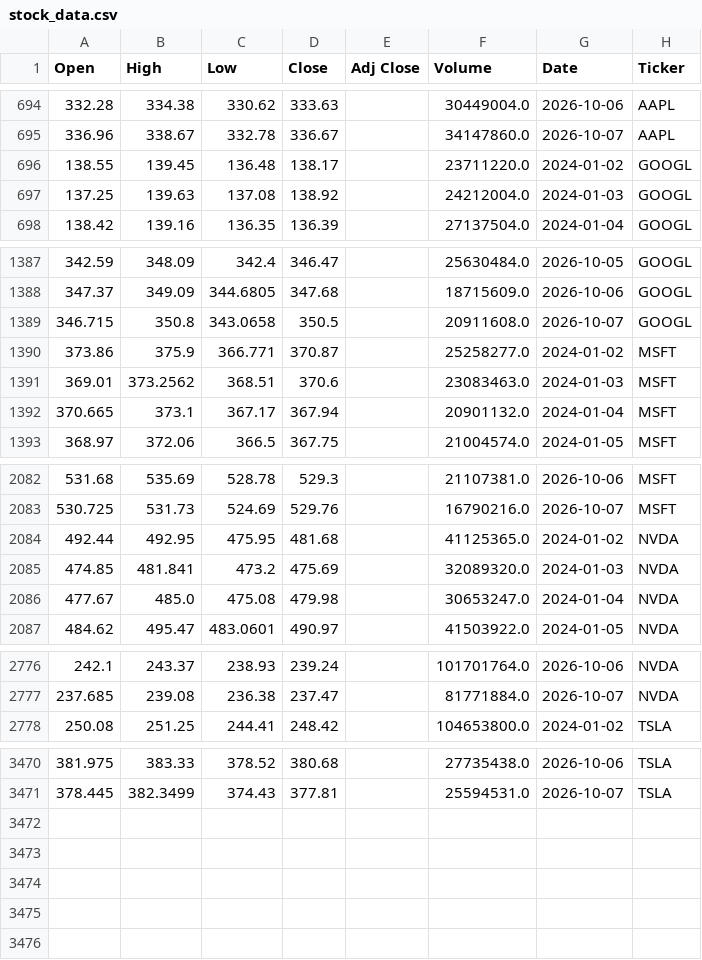
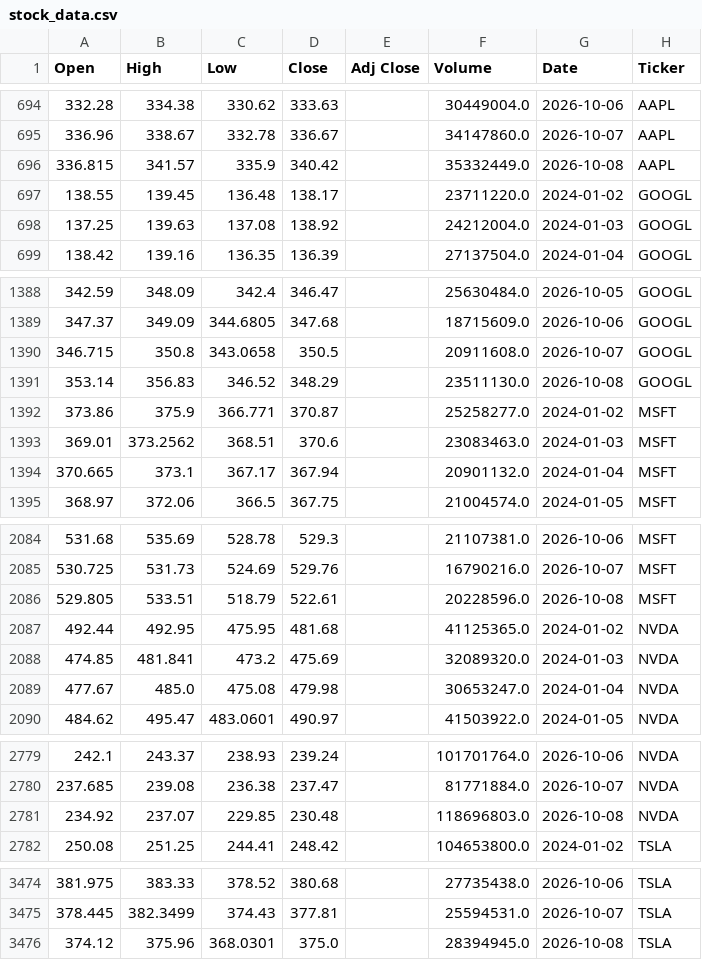
Before and after one commit to iuming/StockDataScraper, a CSV file: stock_data.csv, drawn as a sheet; only a part is shown, gaps mark what is left out.

Commit message:
Update stock data - 2026-10-09 08:10:30

```diff
--- a/stock_data.csv
+++ b/stock_data.csv
@@ -695,2 +695,3 @@ Open,High,Low,Close,Adj Close,Volume,Date,Ticker
 336.96,338.67,332.78,336.67,,34147860.0,2026-10-07,AAPL
+336.815,341.57,335.9,340.42,,35332449.0,2026-10-08,AAPL
 138.55,139.45,136.48,138.17,,23711220.0,2024-01-02,GOOGL
@@ -1389,2 +1390,3 @@ Open,High,Low,Close,Adj Close,Volume,Date,Ticker
 346.715,350.8,343.0658,350.5,,20911608.0,2026-10-07,GOOGL
+353.14,356.83,346.52,348.29,,23511130.0,2026-10-08,GOOGL
 373.86,375.9,366.771,370.87,,25258277.0,2024-01-02,MSFT
@@ -2083,2 +2085,3 @@ Open,High,Low,Close,Adj Close,Volume,Date,Ticker
 530.725,531.73,524.69,529.76,,16790216.0,2026-10-07,MSFT
+529.805,533.51,518.79,522.61,,20228596.0,2026-10-08,MSFT
 492.44,492.95,475.95,481.68,,41125365.0,2024-01-02,NVDA
@@ -2777,2 +2780,3 @@ Open,High,Low,Close,Adj Close,Volume,Date,Ticker
 237.685,239.08,236.38,237.47,,81771884.0,2026-10-07,NVDA
+234.92,237.07,229.85,230.48,,118696803.0,2026-10-08,NVDA
 250.08,251.25,244.41,248.42,,104653800.0,2024-01-02,TSLA
@@ -3471 +3475,2 @@ Open,High,Low,Close,Adj Close,Volume,Date,Ticker
 378.445,382.3499,374.43,377.81,,25594531.0,2026-10-07,TSLA
+374.12,375.96,368.0301,375.0,,28394945.0,2026-10-08,TSLA
```
